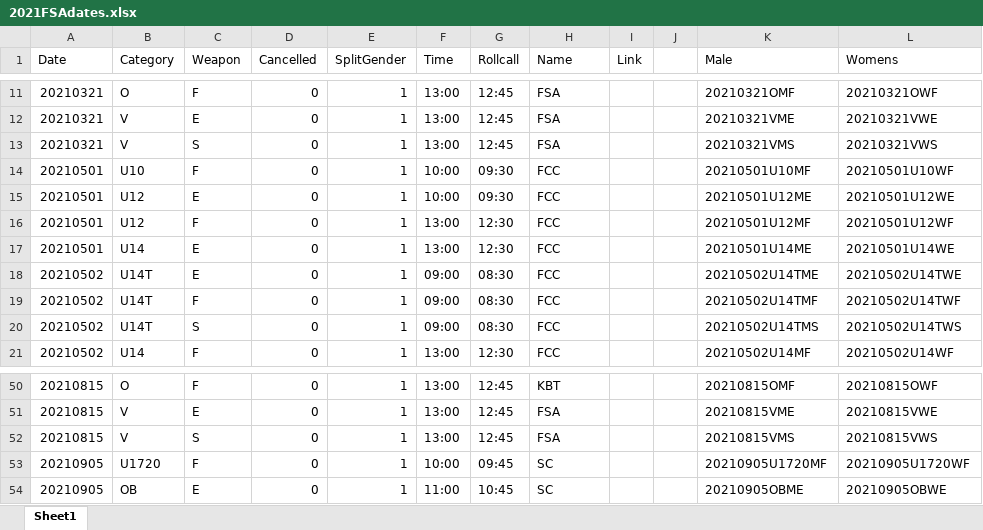
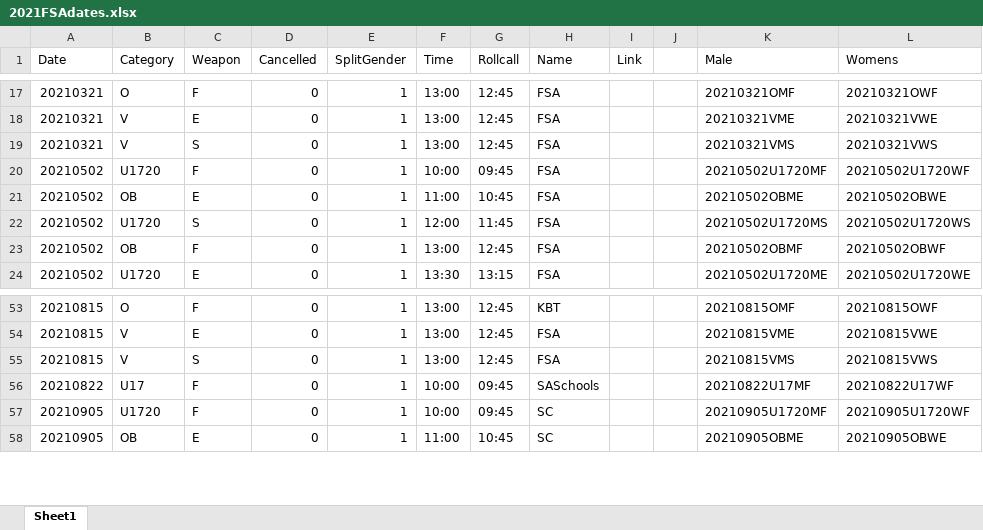
Before and after one commit to stuartmarshall87/FencingSAResults2, an Excel workbook: 2021/2021FSAdates.xlsx, sheet Sheet1, drawn as a sheet; only a part is shown, gaps mark what is left out; values as stored, in another font and other column widths than the file's, no borders; table styles not drawn; removed rows and columns are numbered as before the commit, all else as after; the diff covers the shown part only; the diff names each change by its address in the sheet, - before the commit and + after, or states it on an @@ line.

```diff
--- a/2021/2021FSAdates.xlsx (sheet Sheet1)
+++ b/2021/2021FSAdates.xlsx (sheet Sheet1)
-A20 (Date): 20210501
+A20 (Date): 20210502
-B20 (Category): U10
+B20 (Category): U1720
-G20 (Rollcall): 09:30
+G20 (Rollcall): 09:45
-H20 (Name): FCC
+H20 (Name): FSA
-K20 (Male): 20210501U10MF
+K20 (Male): 20210502U1720MF
-L20 (Womens): 20210501U10WF
+L20 (Womens): 20210502U1720WF
-row 15: 20210501 | U12 | E | 0 | 1 | 10:00 | 09:30 | FCC |  |  | 20210501U12ME | 20210501U12WE
-row 16: 20210501 | U12 | F | 0 | 1 | 13:00 | 12:30 | FCC |  |  | 20210501U12MF | 20210501U12WF
-row 17: 20210501 | U14 | E | 0 | 1 | 13:00 | 12:30 | FCC |  |  | 20210501U14ME | 20210501U14WE
-B21 (Category): U14T
+B21 (Category): OB
-F21 (Time): 09:00
+F21 (Time): 11:00
-G21 (Rollcall): 08:30
+G21 (Rollcall): 10:45
-H21 (Name): FCC
+H21 (Name): FSA
-K21 (Male): 20210502U14TME
+K21 (Male): 20210502OBME
-L21 (Womens): 20210502U14TWE
+L21 (Womens): 20210502OBWE
-row 19: 20210502 | U14T | F | 0 | 1 | 09:00 | 08:30 | FCC |  |  | 20210502U14TMF | 20210502U14TWF
-B22 (Category): U14T
+B22 (Category): U1720
-F22 (Time): 09:00
+F22 (Time): 12:00
-G22 (Rollcall): 08:30
+G22 (Rollcall): 11:45
-H22:H23 (Name): FCC
+H22:H23 (Name): FSA
-K22 (Male): 20210502U14TMS
+K22 (Male): 20210502U1720MS
-L22 (Womens): 20210502U14TWS
+L22 (Womens): 20210502U1720WS
-B23 (Category): U14
+B23 (Category): OB
-G23 (Rollcall): 12:30
+G23 (Rollcall): 12:45
-K23 (Male): 20210502U14MF
+K23 (Male): 20210502OBMF
-L23 (Womens): 20210502U14WF
+L23 (Womens): 20210502OBWF
+row 24: 20210502 | U1720 | E | 0 | 1 | 13:30 | 13:15 | FSA |  |  | 20210502U1720ME | 20210502U1720WE
+row 56: 20210822 | U17 | F | 0 | 1 | 10:00 | 09:45 | SASchools |  |  | 20210822U17MF | 20210822U17WF
```
Also changed, not shown: 7 added rows, 6 removed rows and 83 edited cells elsewhere in this sheet, 1 other file.
